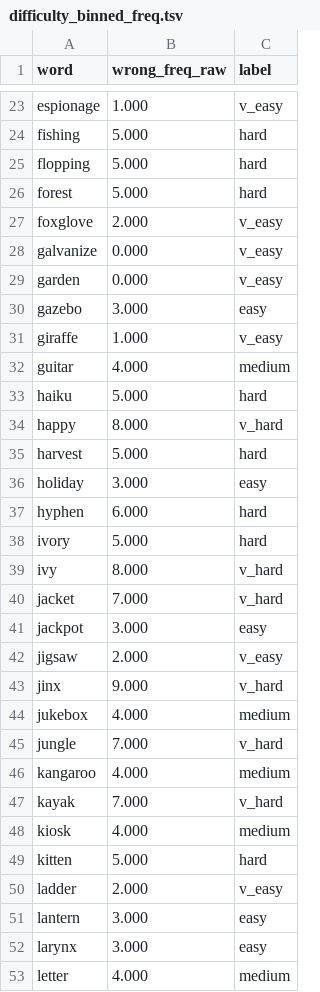
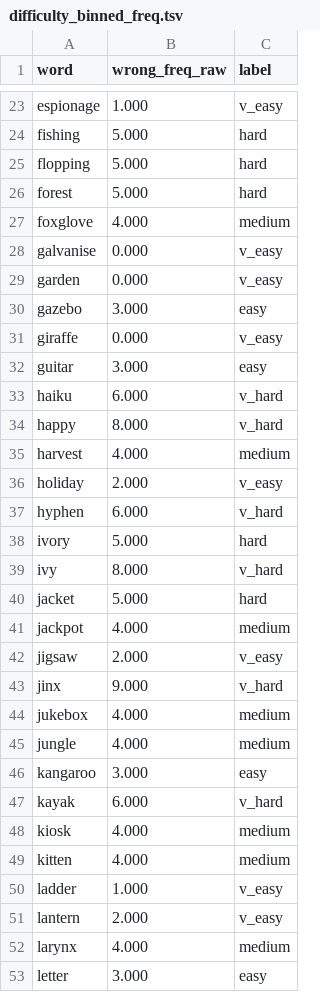
Before and after one commit to MattFisher/hangman-bench, a TSV file: analysis/difficulty_binned_freq.tsv, drawn as a sheet; only a part is shown, gaps mark what is left out; the diff covers the shown part only.

```diff
--- a/analysis/difficulty_binned_freq.tsv
+++ b/analysis/difficulty_binned_freq.tsv
@@ -26,17 +26,17 @@ flopping	5.000	hard
 forest	5.000	hard
-foxglove	2.000	v_easy
-galvanize	0.000	v_easy
+foxglove	4.000	medium
+galvanise	0.000	v_easy
 garden	0.000	v_easy
 gazebo	3.000	easy
-giraffe	1.000	v_easy
-guitar	4.000	medium
-haiku	5.000	hard
+giraffe	0.000	v_easy
+guitar	3.000	easy
+haiku	6.000	v_hard
 happy	8.000	v_hard
-harvest	5.000	hard
-holiday	3.000	easy
-hyphen	6.000	hard
+harvest	4.000	medium
+holiday	2.000	v_easy
+hyphen	6.000	v_hard
 ivory	5.000	hard
 ivy	8.000	v_hard
-jacket	7.000	v_hard
-jackpot	3.000	easy
+jacket	5.000	hard
+jackpot	4.000	medium
 jigsaw	2.000	v_easy
@@ -44,10 +44,10 @@ jinx	9.000	v_hard
 jukebox	4.000	medium
-jungle	7.000	v_hard
-kangaroo	4.000	medium
-kayak	7.000	v_hard
+jungle	4.000	medium
+kangaroo	3.000	easy
+kayak	6.000	v_hard
 kiosk	4.000	medium
-kitten	5.000	hard
-ladder	2.000	v_easy
-lantern	3.000	easy
-larynx	3.000	easy
-letter	4.000	medium
+kitten	4.000	medium
+ladder	1.000	v_easy
+lantern	2.000	v_easy
+larynx	4.000	medium
+letter	3.000	easy
```
Also changed, not shown: 2 added rows, 2 removed rows and 46 edited cells elsewhere in this file, analysis/difficulty_binned.tsv, analysis/difficulty_report.tsv, 16 other files.
